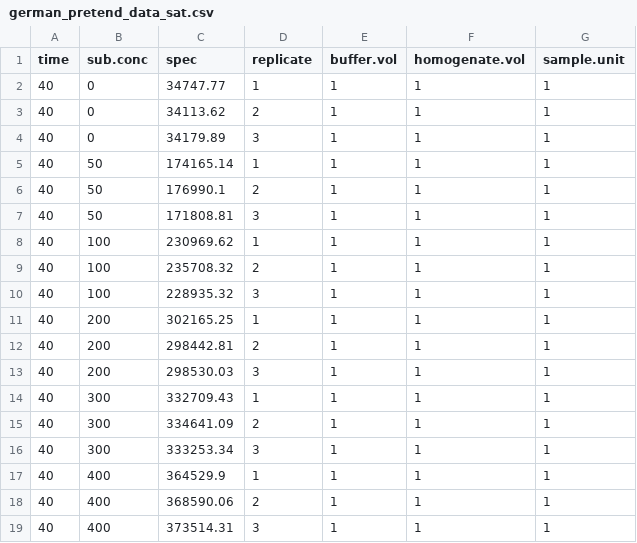
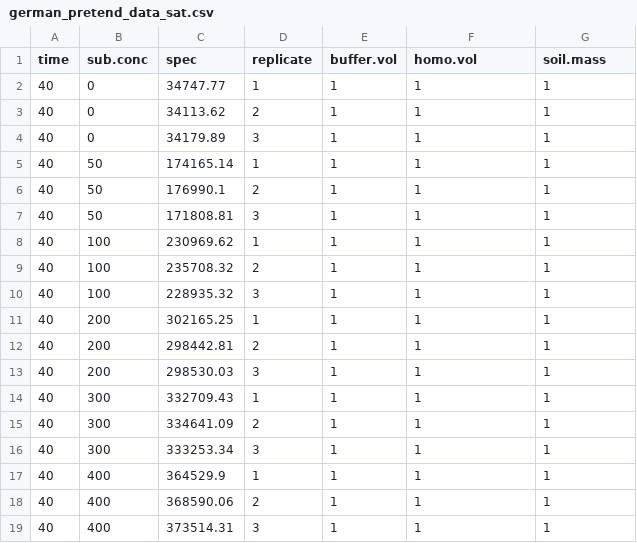
Before and after one commit to ccook/ezmmek, a CSV file: data/german_pretend_data_sat.csv, drawn as a sheet.

```diff
--- a/data/german_pretend_data_sat.csv
+++ b/data/german_pretend_data_sat.csv
@@ -1,2 +1,2 @@
-time,sub.conc,spec,replicate,buffer.vol,homogenate.vol,sample.unit
+time,sub.conc,spec,replicate,buffer.vol,homo.vol,soil.mass
 40,0,34747.77,1,1,1,1
```
Also changed, not shown: 6 other files.
